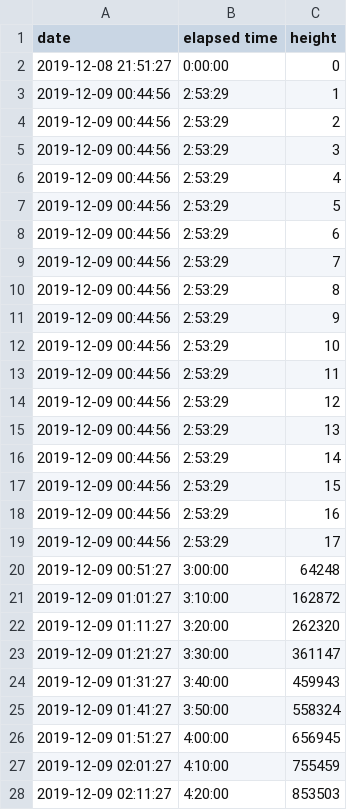
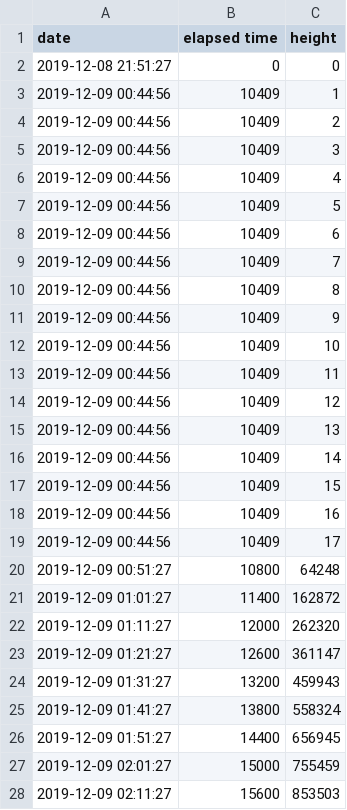
Before and after one commit to sugarchain-project/sugarchain, a CSV file: sugar-util/synctime/cached_reindex.log.csv, drawn as a sheet; only a part is shown; the diff covers the shown part only.

```diff
--- a/sugar-util/synctime/cached_reindex.log.csv
+++ b/sugar-util/synctime/cached_reindex.log.csv
@@ -1,28 +1,28 @@
 date,elapsed time,height
-2019-12-08 21:51:27,0:00:00,0
-2019-12-09 00:44:56,2:53:29,1
-2019-12-09 00:44:56,2:53:29,2
-2019-12-09 00:44:56,2:53:29,3
-2019-12-09 00:44:56,2:53:29,4
-2019-12-09 00:44:56,2:53:29,5
-2019-12-09 00:44:56,2:53:29,6
-2019-12-09 00:44:56,2:53:29,7
-2019-12-09 00:44:56,2:53:29,8
-2019-12-09 00:44:56,2:53:29,9
-2019-12-09 00:44:56,2:53:29,10
-2019-12-09 00:44:56,2:53:29,11
-2019-12-09 00:44:56,2:53:29,12
-2019-12-09 00:44:56,2:53:29,13
-2019-12-09 00:44:56,2:53:29,14
-2019-12-09 00:44:56,2:53:29,15
-2019-12-09 00:44:56,2:53:29,16
-2019-12-09 00:44:56,2:53:29,17
-2019-12-09 00:51:27,3:00:00,64248
-2019-12-09 01:01:27,3:10:00,162872
-2019-12-09 01:11:27,3:20:00,262320
-2019-12-09 01:21:27,3:30:00,361147
-2019-12-09 01:31:27,3:40:00,459943
-2019-12-09 01:41:27,3:50:00,558324
-2019-12-09 01:51:27,4:00:00,656945
-2019-12-09 02:01:27,4:10:00,755459
-2019-12-09 02:11:27,4:20:00,853503
+2019-12-08 21:51:27,0,0
+2019-12-09 00:44:56,10409,1
+2019-12-09 00:44:56,10409,2
+2019-12-09 00:44:56,10409,3
+2019-12-09 00:44:56,10409,4
+2019-12-09 00:44:56,10409,5
+2019-12-09 00:44:56,10409,6
+2019-12-09 00:44:56,10409,7
+2019-12-09 00:44:56,10409,8
+2019-12-09 00:44:56,10409,9
+2019-12-09 00:44:56,10409,10
+2019-12-09 00:44:56,10409,11
+2019-12-09 00:44:56,10409,12
+2019-12-09 00:44:56,10409,13
+2019-12-09 00:44:56,10409,14
+2019-12-09 00:44:56,10409,15
+2019-12-09 00:44:56,10409,16
+2019-12-09 00:44:56,10409,17
+2019-12-09 00:51:27,10800,64248
+2019-12-09 01:01:27,11400,162872
+2019-12-09 01:11:27,12000,262320
+2019-12-09 01:21:27,12600,361147
+2019-12-09 01:31:27,13200,459943
+2019-12-09 01:41:27,13800,558324
+2019-12-09 01:51:27,14400,656945
+2019-12-09 02:01:27,15000,755459
+2019-12-09 02:11:27,15600,853503
```
Also changed, not shown: 28 edited cells elsewhere in this file, sugar-util/synctime/cached_IBD.log.csv, sugar-util/synctime/uncached_IBD.log.csv, 6 other files.
